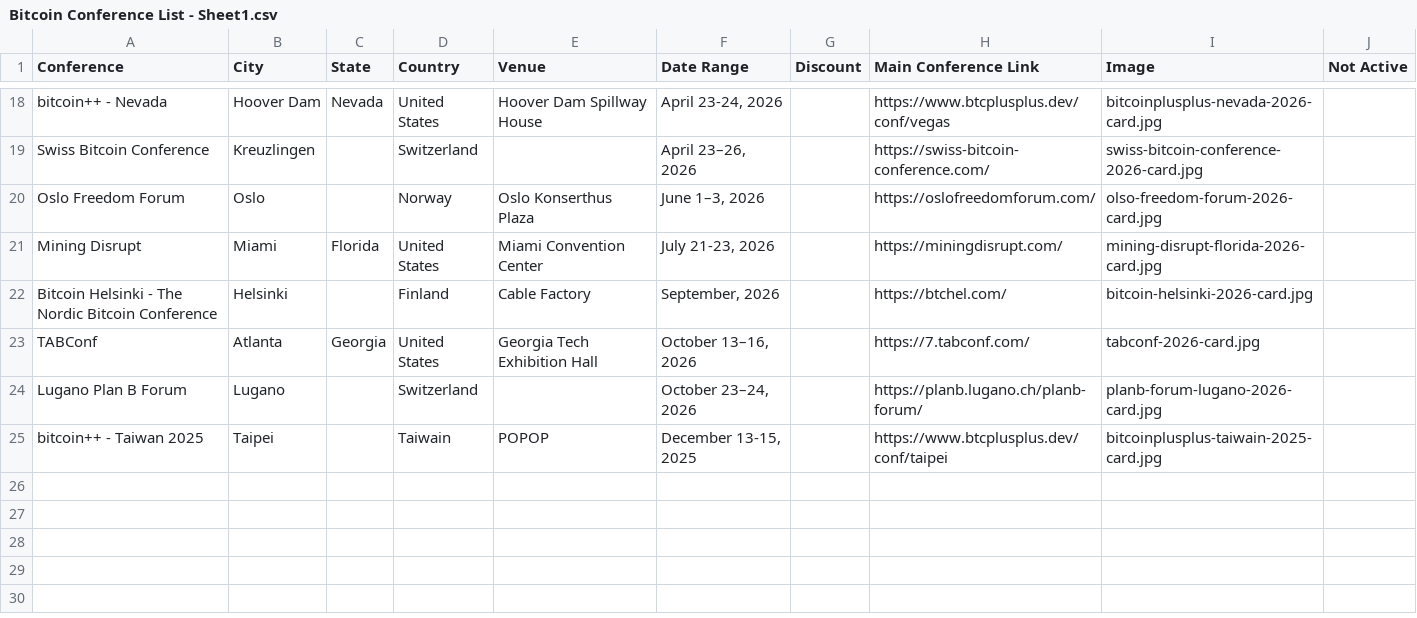
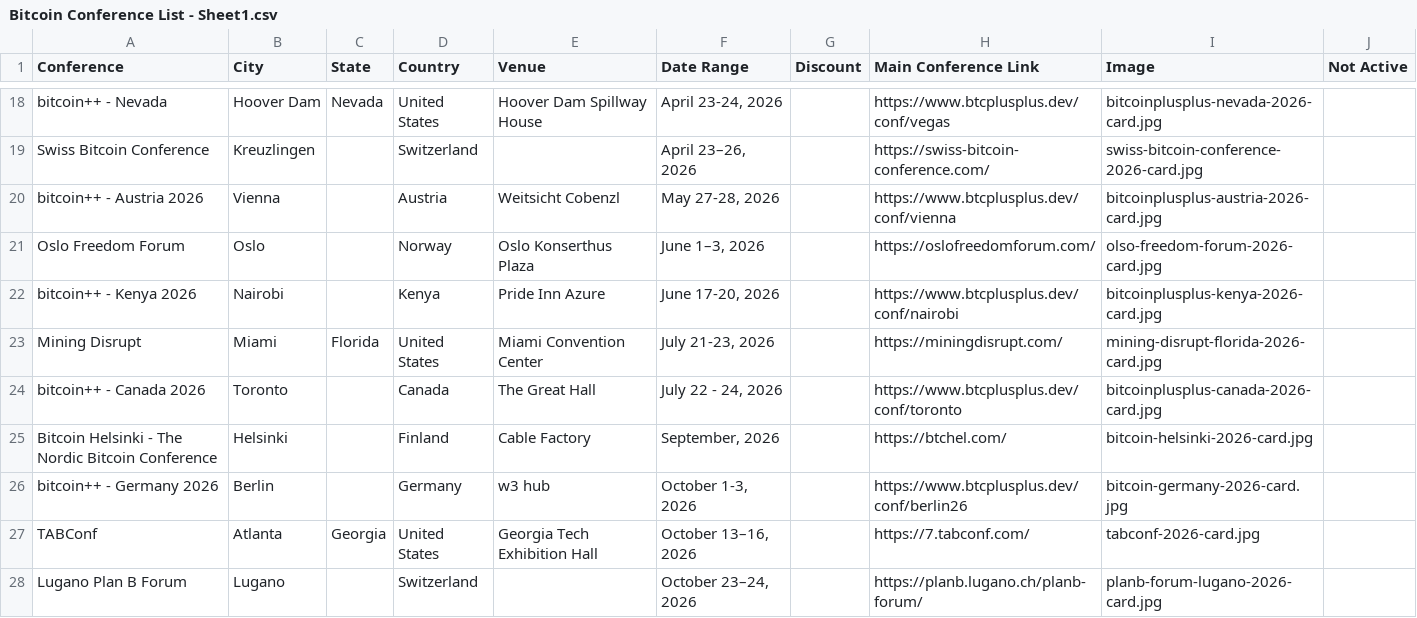
Before and after one commit to goldisdying/proofofconference, a CSV file: Bitcoin Conference List - Sheet1.csv, drawn as a sheet; only a part is shown, gaps mark what is left out; the shorter side is filled out with more unchanged rows; the diff names each change by its address in the sheet, - before the commit and + after, or states it on an @@ line.

Commit message:
Add files via upload

```diff
--- a/Bitcoin Conference List - Sheet1.csv
+++ b/Bitcoin Conference List - Sheet1.csv
+row 20: bitcoin++ - Austria 2026 | Vienna |  | Austria | Weitsicht Cobenzl | May 27-28, 2026 |  | https://www.btcplusplus.dev/conf/vienna | bitcoinplusplus-austria-2026-card.jpg
+row 22: bitcoin++ - Kenya 2026 | Nairobi |  | Kenya | Pride Inn Azure | June 17-20, 2026 |  | https://www.btcplusplus.dev/conf/nairobi | bitcoinplusplus-kenya-2026-card.jpg
+row 24: bitcoin++ - Canada 2026 | Toronto |  | Canada | The Great Hall | July 22 - 24, 2026 |  | https://www.btcplusplus.dev/conf/toronto | bitcoinplusplus-canada-2026-card.jpg
+row 26: bitcoin++ - Germany 2026 | Berlin |  | Germany | w3 hub | October 1-3, 2026 |  | https://www.btcplusplus.dev/conf/berlin26 | bitcoin-germany-2026-card.jpg
```
